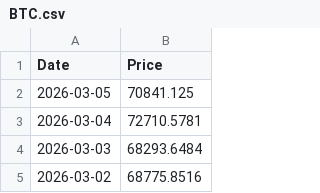
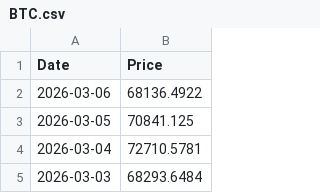
Before and after one commit to r-f1shbot/stockdata, a CSV file: data/prices/BTC.csv, drawn as a sheet; only a part is shown; the shorter side is filled out with more unchanged rows; the diff names each change by its address in the sheet, - before the commit and + after, or states it on an @@ line.

```diff
--- a/data/prices/BTC.csv
+++ b/data/prices/BTC.csv
+row 2: 2026-03-06 | 68136.4922
```
Also changed, not shown: data/prices/CRO.csv, data/prices/ETH.csv, 21 other files.
